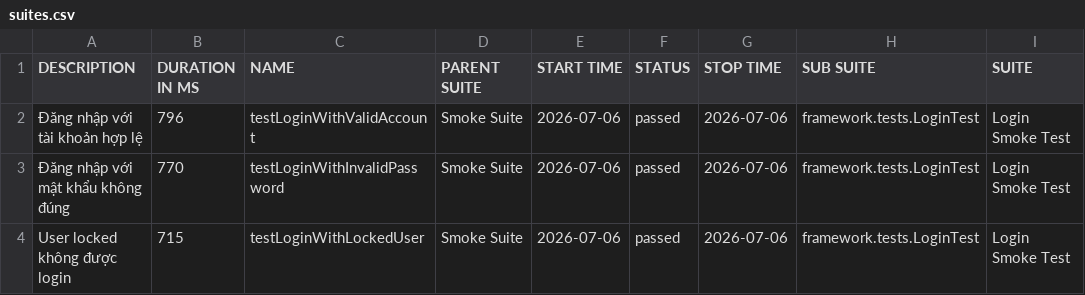
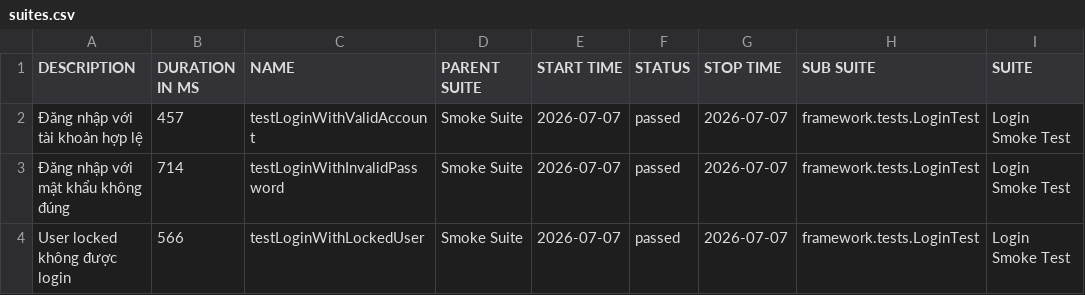
Before and after one commit to maiphun1412/KTPM_B11_NguyenThiPhuongMai_1150080146_CNPM2, a CSV file: data/suites.csv, drawn as a sheet; only a part is shown; the diff names each change by its address in the sheet, - before the commit and + after, or states it on an @@ line.

```diff
--- a/data/suites.csv
+++ b/data/suites.csv
-B2 (DURATION IN MS): 796
+B2 (DURATION IN MS): 457
-E2:E4 (START TIME): 2026-07-06
+E2:E4 (START TIME): 2026-07-07
-G2:G4 (STOP TIME): 2026-07-06
+G2:G4 (STOP TIME): 2026-07-07
-B3 (DURATION IN MS): 770
+B3 (DURATION IN MS): 714
-B4 (DURATION IN MS): 715
+B4 (DURATION IN MS): 566
```
Also changed, not shown: 33 other files.
